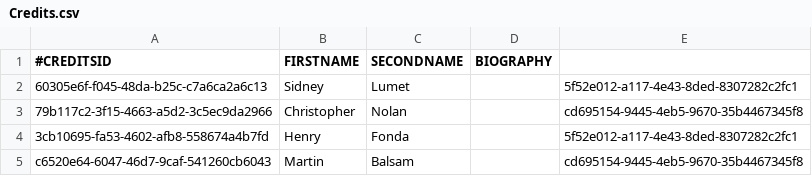
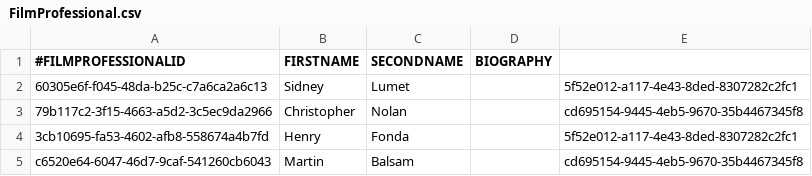
Before and after one commit to LeonLantz/AdvancedSWE, a CSV file: Movie-Manager/0-moviemanager-plugin-main/src/main/resources/CSVFiles/FilmProfessional.csv (was Movie-Manager/0-moviemanager-plugin-main/src/main/resources/CSVFiles/Credits.csv), drawn as a sheet.

```diff
--- a/Movie-Manager/0-moviemanager-plugin-main/src/main/resources/CSVFiles/Credits.csv
+++ b/Movie-Manager/0-moviemanager-plugin-main/src/main/resources/CSVFiles/FilmProfessional.csv
@@ -1,2 +1,2 @@
-#CREDITSID;FIRSTNAME;SECONDNAME;BIOGRAPHY
+#FILMPROFESSIONALID;FIRSTNAME;SECONDNAME;BIOGRAPHY
 60305e6f-f045-48da-b25c-c7a6ca2a6c13;Sidney;Lumet;;5f52e012-a117-4e43-8ded-8307282c2fc1
```
Also changed, not shown: 25 other files.
